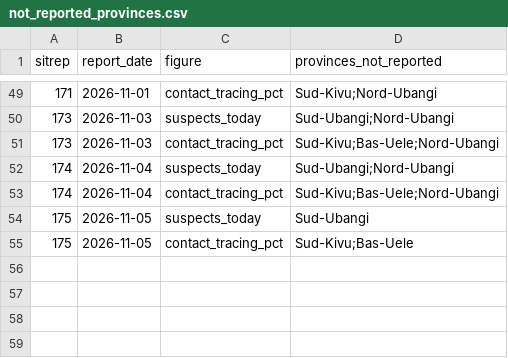
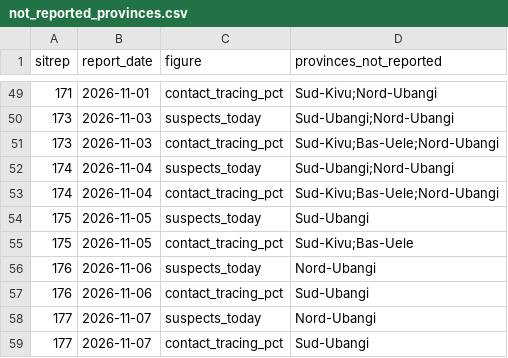
Before and after one commit to CodeForAfrica/drc-ebola-tracker, a CSV file: data/not_reported_provinces.csv, drawn as a sheet; only a part is shown, gaps mark what is left out; the diff names each change by its address in the sheet, - before the commit and + after, or states it on an @@ line.

```diff
--- a/data/not_reported_provinces.csv
+++ b/data/not_reported_provinces.csv
+row 56: 176 | 2026-11-06 | suspects_today | Nord-Ubangi
+row 57: 176 | 2026-11-06 | contact_tracing_pct | Sud-Ubangi
+row 58: 177 | 2026-11-07 | suspects_today | Nord-Ubangi
+row 59: 177 | 2026-11-07 | contact_tracing_pct | Sud-Ubangi
```
Also changed, not shown: data/national_timeseries.csv, 21 other files.
